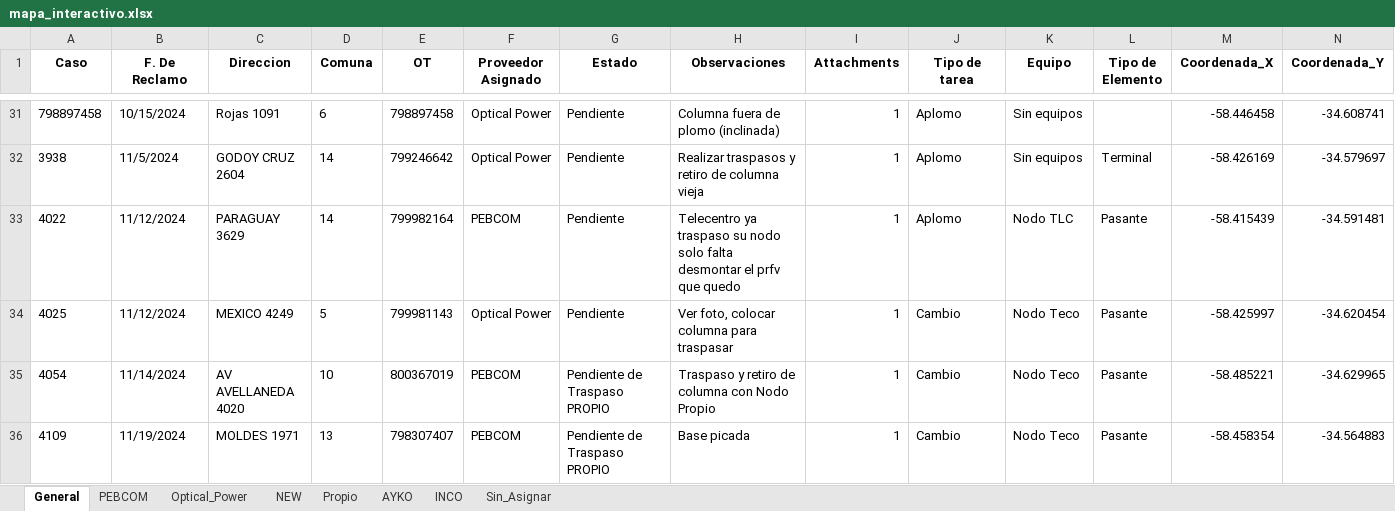
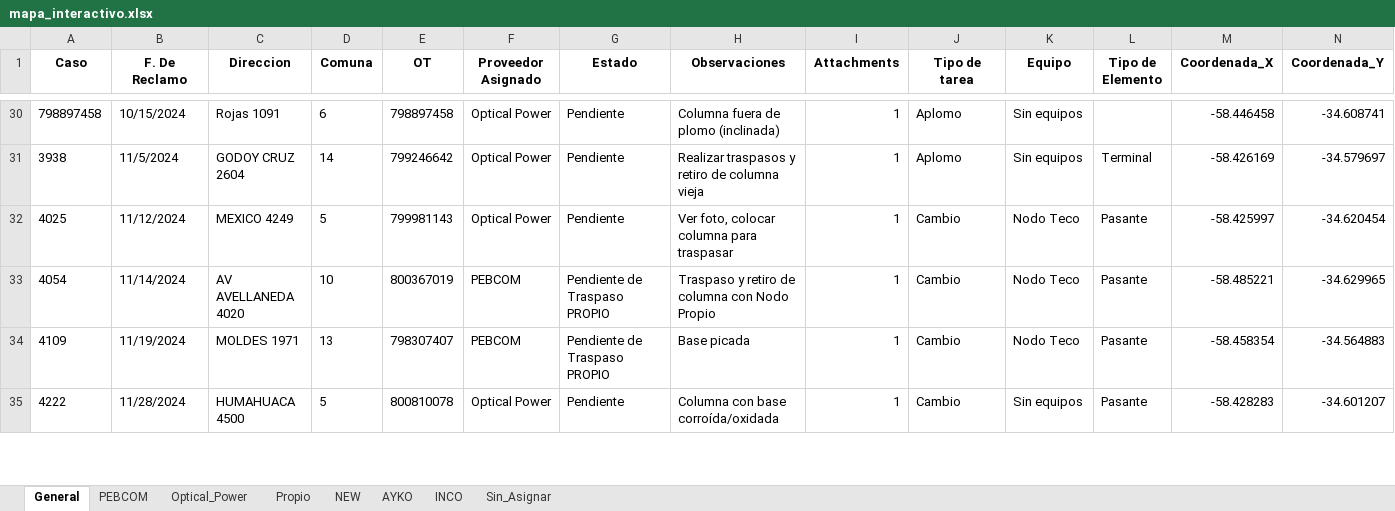
Before and after one commit to gestiondereclamosteco/pendientes_mantenimiento, an Excel workbook: mapa_interactivo.xlsx, sheet General, drawn as a sheet; only a part is shown, gaps mark what is left out; the shorter side is filled out with more unchanged rows; values as stored, in another font and other column widths than the file's, no borders; removed rows and columns are numbered as before the commit, all else as after; rows hold the shown columns only; the diff covers the shown part only; the diff names each change by its address in the sheet, - before the commit and + after, or states it on an @@ line.

Commit message:
🔄 Actualización automática del mapa (2025-08-20 07:41:36)

```diff
--- a/mapa_interactivo.xlsx (sheet General)
+++ b/mapa_interactivo.xlsx (sheet General)
@@ sheet tab order changed: General | PEBCOM | Optical_Power | Propio | NEW | AYKO | INCO | Sin_Asignar @@
-row 33: 4022 | 11/12/2024 | PARAGUAY 3629 | 14 | 799982164 | PEBCOM | Pendiente | Telecentro ya traspaso su nodo solo falta desmontar el prfv que quedo | 1 | Aplomo | Nodo TLC | Pasante | -58.415439 | -34.591481
```
Also changed, not shown: 2 added rows, 5 removed rows and 3 edited cells elsewhere in this sheet, sheet PEBCOM, sheet AYKO, sheet NEW, sheet Sin_Asignar, 1 other file.
